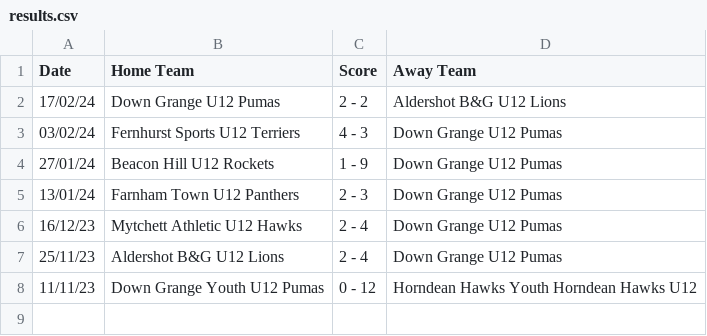
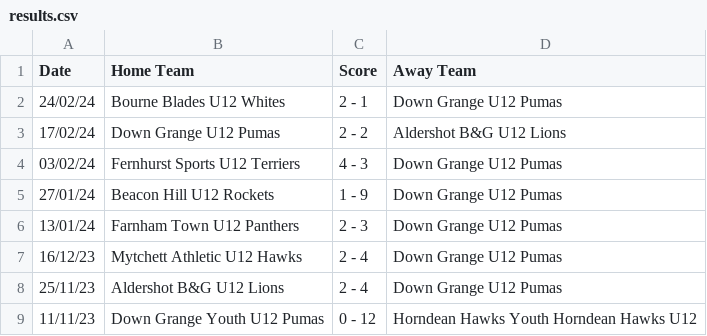
Before and after one commit to karl0ss/downgrangefixtures_ical, a CSV file: results.csv, drawn as a sheet.

```diff
--- a/results.csv
+++ b/results.csv
@@ -1,2 +1,3 @@
 Date,Home Team,Score,Away Team
+24/02/24,Bourne Blades U12 Whites,2 - 1,Down Grange U12 Pumas
 17/02/24,Down Grange U12 Pumas,2 - 2,Aldershot B&G U12 Lions
```
Also changed, not shown: base_table.csv, fixtures.csv, 2 other files.
